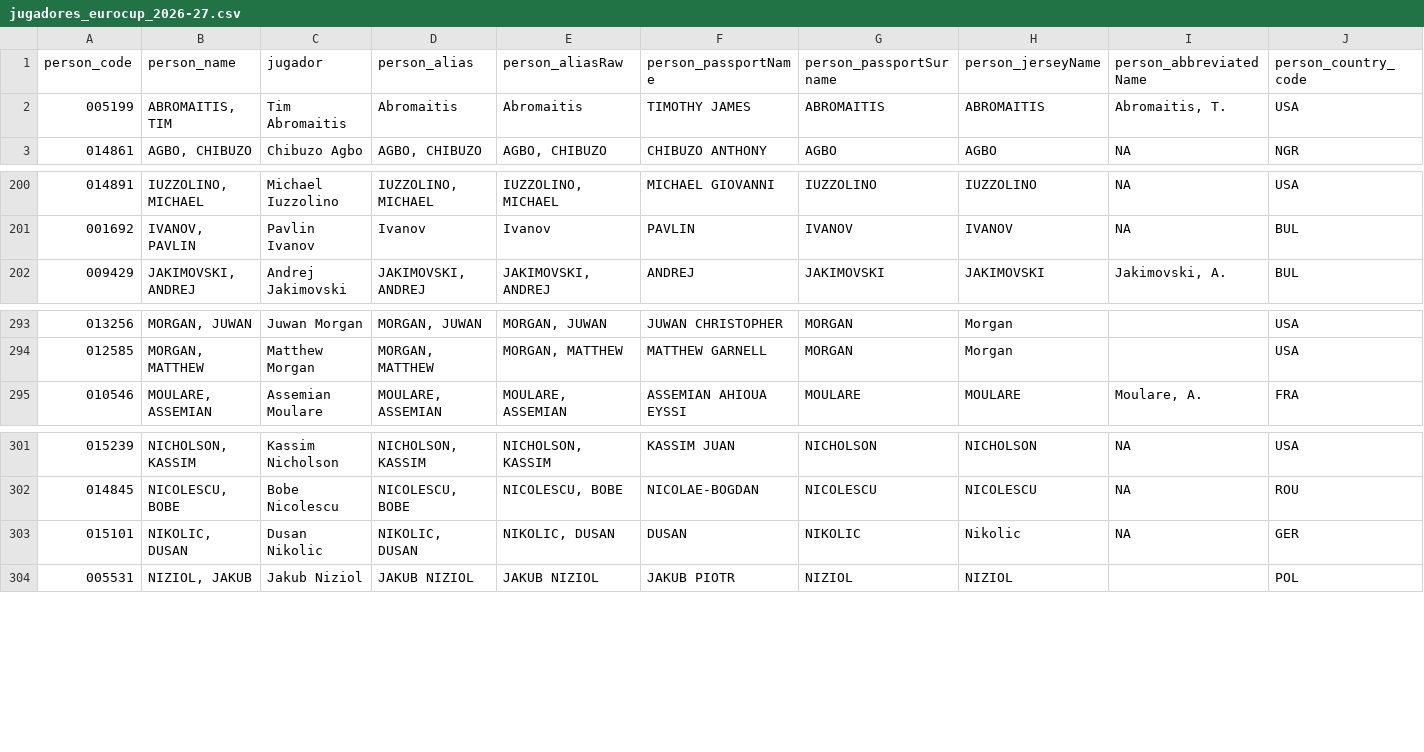
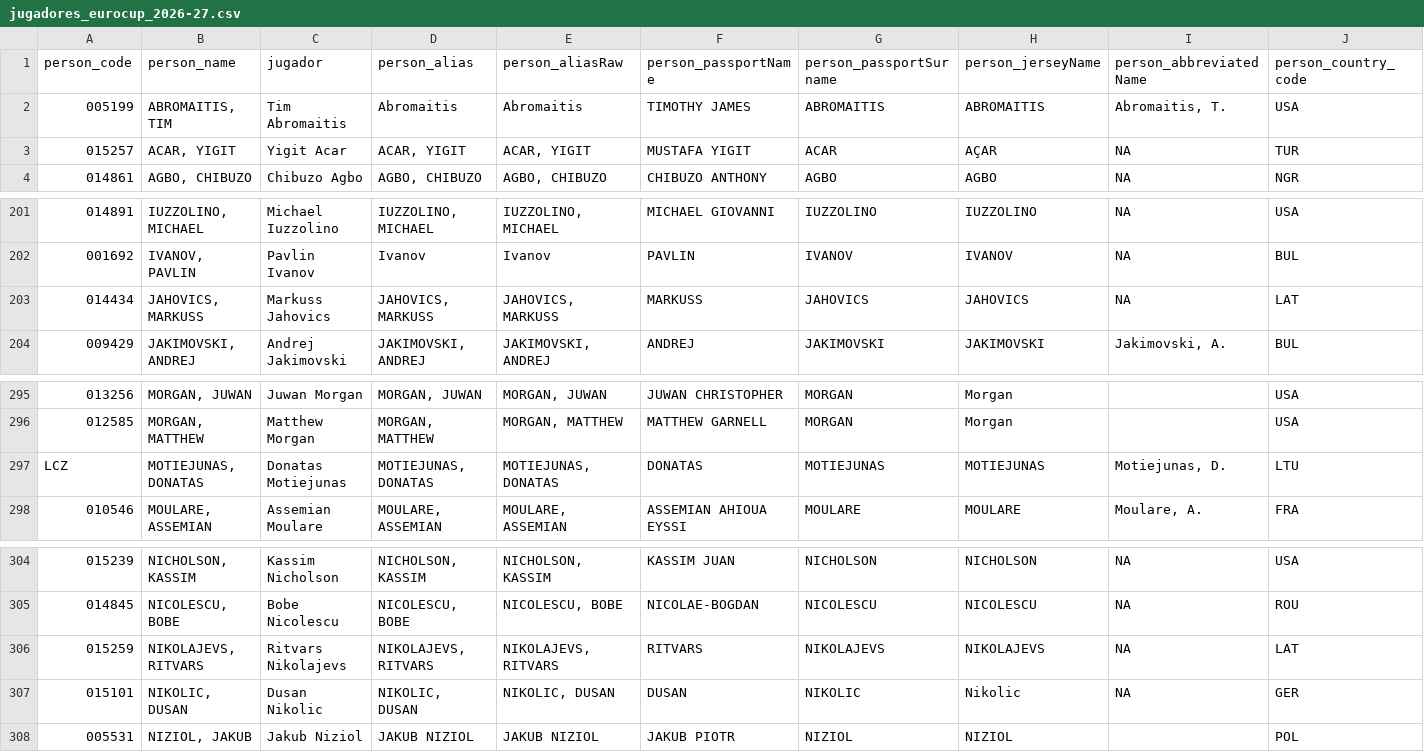
Before and after one commit to IvoVillanueva/EUROLIGAS, a CSV file: data/jugadores_eurocup_2026-27.csv, drawn as a sheet; only a part is shown, gaps mark what is left out; rows hold the shown columns only; the diff names each change by its address in the sheet, - before the commit and + after, or states it on an @@ line.

```diff
--- a/data/jugadores_eurocup_2026-27.csv
+++ b/data/jugadores_eurocup_2026-27.csv
+row 3: 015257 | ACAR, YIGIT | Yigit Acar | ACAR, YIGIT | ACAR, YIGIT | MUSTAFA YIGIT | ACAR | AÇAR | NA | TUR
+row 203: 014434 | JAHOVICS, MARKUSS | Markuss Jahovics | JAHOVICS, MARKUSS | JAHOVICS, MARKUSS | MARKUSS | JAHOVICS | JAHOVICS | NA | LAT
+row 297: LCZ | MOTIEJUNAS, DONATAS | Donatas Motiejunas | MOTIEJUNAS, DONATAS | MOTIEJUNAS, DONATAS | DONATAS | MOTIEJUNAS | MOTIEJUNAS | Motiejunas, D. | LTU
+row 306: 015259 | NIKOLAJEVS, RITVARS | Ritvars Nikolajevs | NIKOLAJEVS, RITVARS | NIKOLAJEVS, RITVARS | RITVARS | NIKOLAJEVS | NIKOLAJEVS | NA | LAT
```
